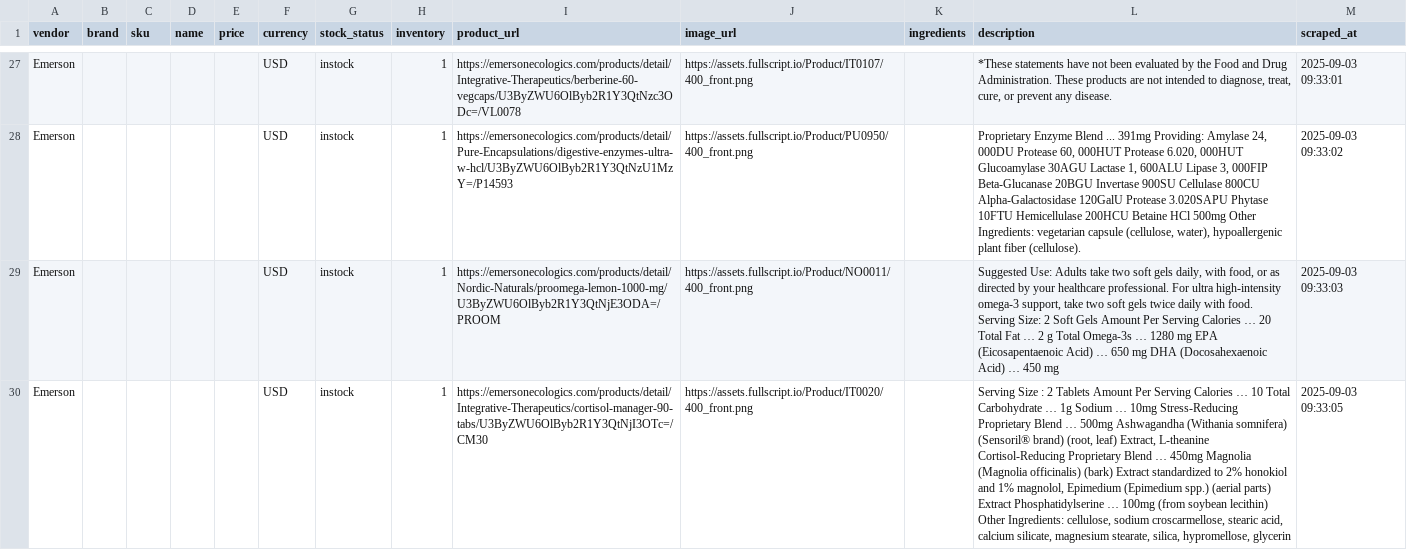
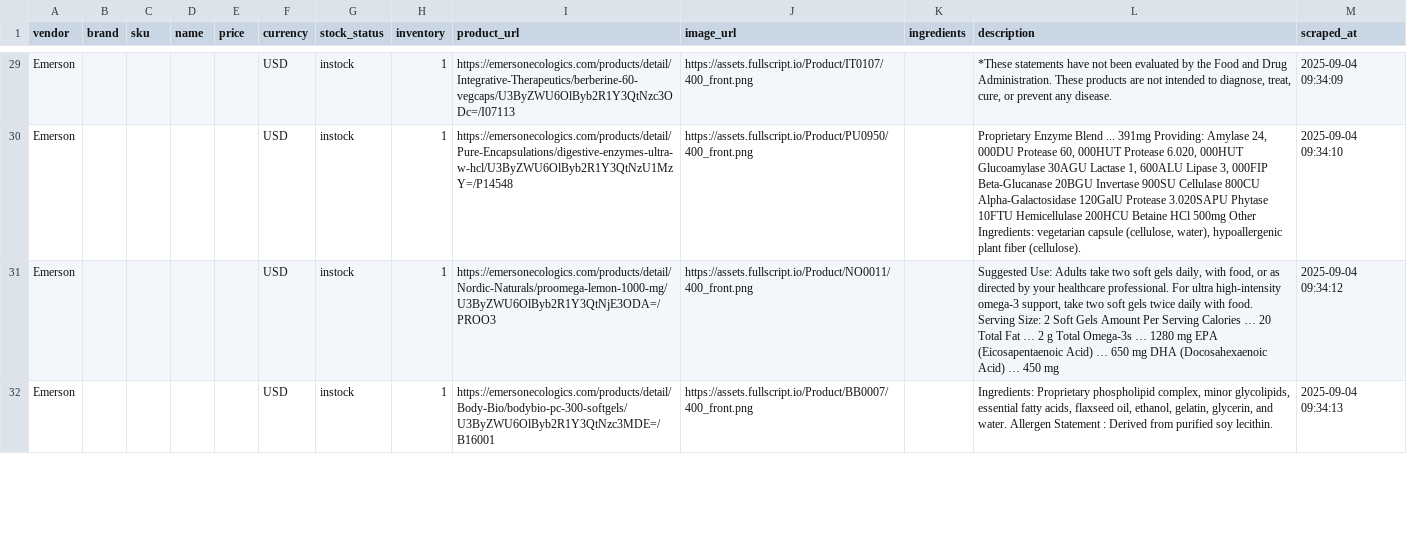
Before and after one commit to remystrong7/supplefind-imports, a CSV file: products.csv, drawn as a sheet; only a part is shown, gaps mark what is left out; addresses are those after the commit; the diff covers the shown part only; the diff names each change by its address in the sheet, - before the commit and + after, or states it on an @@ line.

```diff
--- a/products.csv
+++ b/products.csv
-I29 (product_url): https://emersonecologics.com/products/detail/Integrative-Therapeutics/berberine-60-vegcaps/U3ByZWU6OlByb2R1Y3QtNzc3ODc=/VL0078
+I29 (product_url): https://emersonecologics.com/products/detail/Integrative-Therapeutics/berberine-60-vegcaps/U3ByZWU6OlByb2R1Y3QtNzc3ODc=/I07113
-M29 (scraped_at): 2025-09-03 09:33:01
+M29 (scraped_at): 2025-09-04 09:34:09
-I30 (product_url): https://emersonecologics.com/products/detail/Pure-Encapsulations/digestive-enzymes-ultra-w-hcl/U3ByZWU6OlByb2R1Y3QtNzU1MzY=/P14593
+I30 (product_url): https://emersonecologics.com/products/detail/Pure-Encapsulations/digestive-enzymes-ultra-w-hcl/U3ByZWU6OlByb2R1Y3QtNzU1MzY=/P14548
-M30 (scraped_at): 2025-09-03 09:33:02
+M30 (scraped_at): 2025-09-04 09:34:10
-I31 (product_url): https://emersonecologics.com/products/detail/Nordic-Naturals/proomega-lemon-1000-mg/U3ByZWU6OlByb2R1Y3QtNjE3ODA=/PROOM
+I31 (product_url): https://emersonecologics.com/products/detail/Nordic-Naturals/proomega-lemon-1000-mg/U3ByZWU6OlByb2R1Y3QtNjE3ODA=/PROO3
-M31 (scraped_at): 2025-09-03 09:33:03
+M31 (scraped_at): 2025-09-04 09:34:12
-I32 (product_url): https://emersonecologics.com/products/detail/Integrative-Therapeutics/cortisol-manager-90-tabs/U3ByZWU6OlByb2R1Y3QtNjI3OTc=/CM30
+I32 (product_url): https://emersonecologics.com/products/detail/Body-Bio/bodybio-pc-300-softgels/U3ByZWU6OlByb2R1Y3QtNzc3MDE=/B16001
-J32 (image_url): https://assets.fullscript.io/Product/IT0020/400_front.png
+J32 (image_url): https://assets.fullscript.io/Product/BB0007/400_front.png
-L32 (description): Serving Size : 2 Tablets Amount Per Serving Calories … 10 Total Carbohydrate … 1g Sodium … 10mg Stress-Reducing Proprietary Blend … 500mg Ashwagandha (Withania somnifera) (Sensoril® brand) (root, leaf) Extract, L-theanine Cortisol-Reducing Proprietary Blend … 450mg Magnolia (Magnolia officinalis) (bark) Extract standardized to 2% honokiol and 1% magnolol, Epimedium (Epimedium spp.) (aerial parts) Extract Phosphatidylserine … 100mg (from soybean lecithin) Other Ingredients: cellulose, sodium croscarmellose, stearic acid, calcium silicate, magnesium stearate, silica, hypromellose, glycerin
+L32 (description): Ingredients: Proprietary phospholipid complex, minor glycolipids, essential fatty acids, flaxseed oil, ethanol, gelatin, glycerin, and water. Allergen Statement : Derived from purified soy lecithin.
-M32 (scraped_at): 2025-09-03 09:33:05
+M32 (scraped_at): 2025-09-04 09:34:13
```
Also changed, not shown: 2 added rows, 2 removed rows and 94 edited cells elsewhere in this file.
